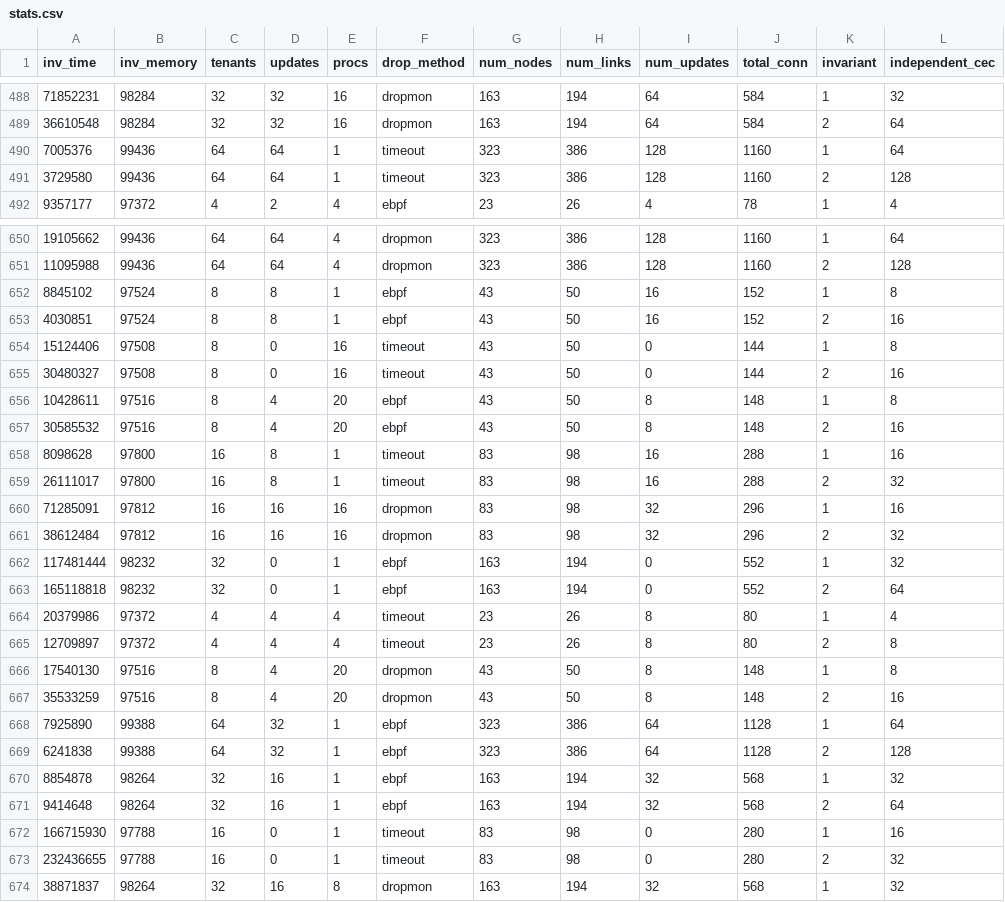
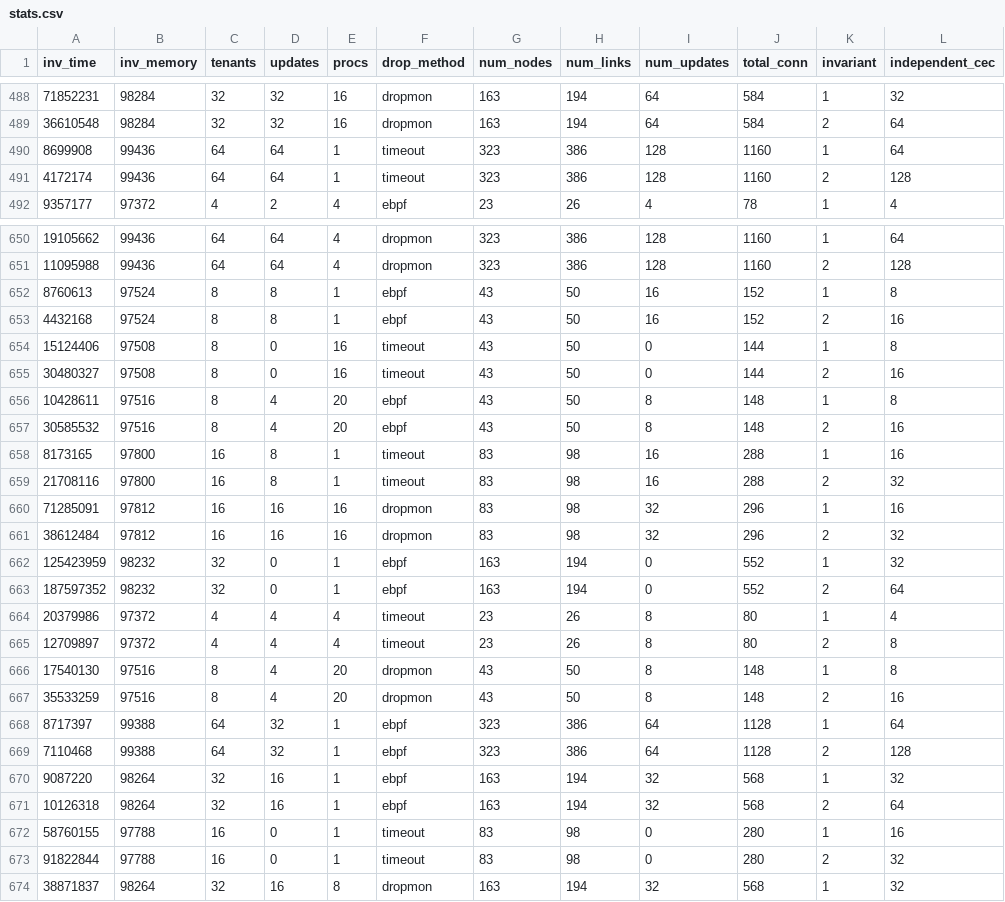
Before and after one commit to netarch/neo, a CSV file: examples/06-multi-tenant-datacenter/stats.csv, drawn as a sheet; only a part is shown, gaps mark what is left out; the diff covers the shown part only; the diff names each change by its address in the sheet, - before the commit and + after, or states it on an @@ line.

Commit message:
Update 06 results with 1 proc

```diff
--- a/examples/06-multi-tenant-datacenter/stats.csv
+++ b/examples/06-multi-tenant-datacenter/stats.csv
-A490 (inv_time): 7005376
+A490 (inv_time): 8699908
-A491 (inv_time): 3729580
+A491 (inv_time): 4172174
-A652 (inv_time): 8845102
+A652 (inv_time): 8760613
-A653 (inv_time): 4030851
+A653 (inv_time): 4432168
-A658 (inv_time): 8098628
+A658 (inv_time): 8173165
-A659 (inv_time): 26111017
+A659 (inv_time): 21708116
-A662 (inv_time): 117481444
+A662 (inv_time): 125423959
-A663 (inv_time): 165118818
+A663 (inv_time): 187597352
-A668 (inv_time): 7925890
+A668 (inv_time): 8717397
-A669 (inv_time): 6241838
+A669 (inv_time): 7110468
-A670 (inv_time): 8854878
+A670 (inv_time): 9087220
-A671 (inv_time): 9414648
+A671 (inv_time): 10126318
-A672 (inv_time): 166715930
+A672 (inv_time): 58760155
-A673 (inv_time): 232436655
+A673 (inv_time): 91822844
```
Also changed, not shown: 76 edited cells elsewhere in this file, 1 other file.
